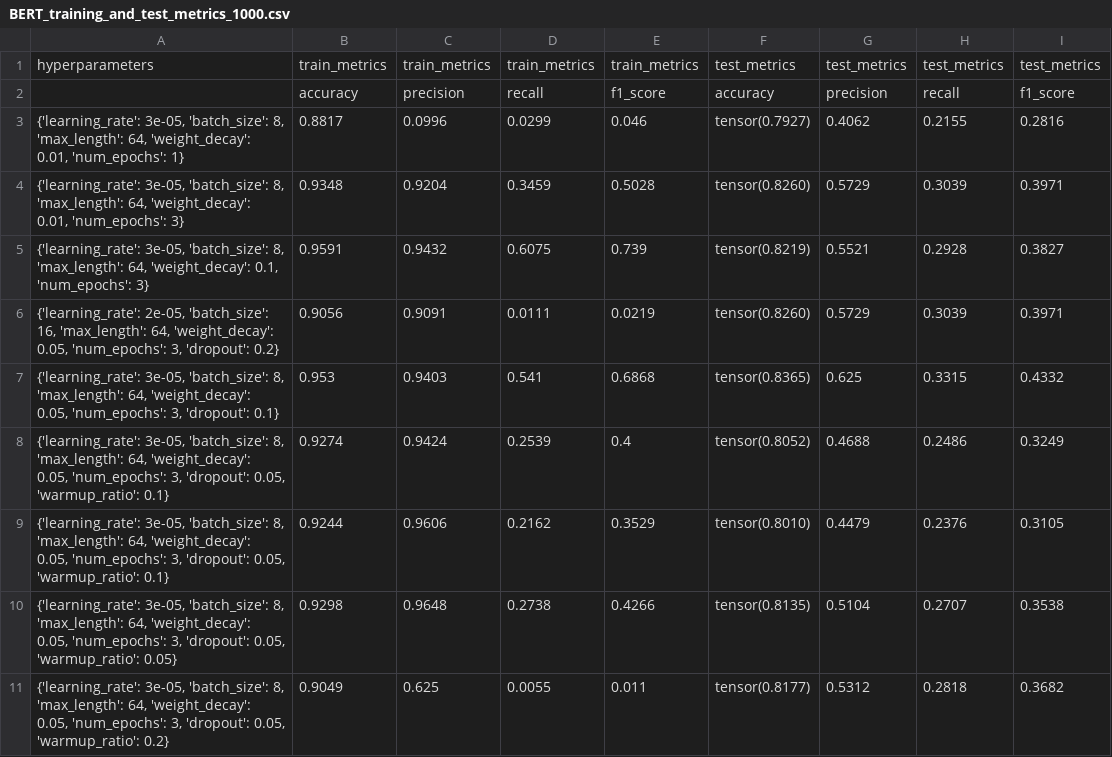
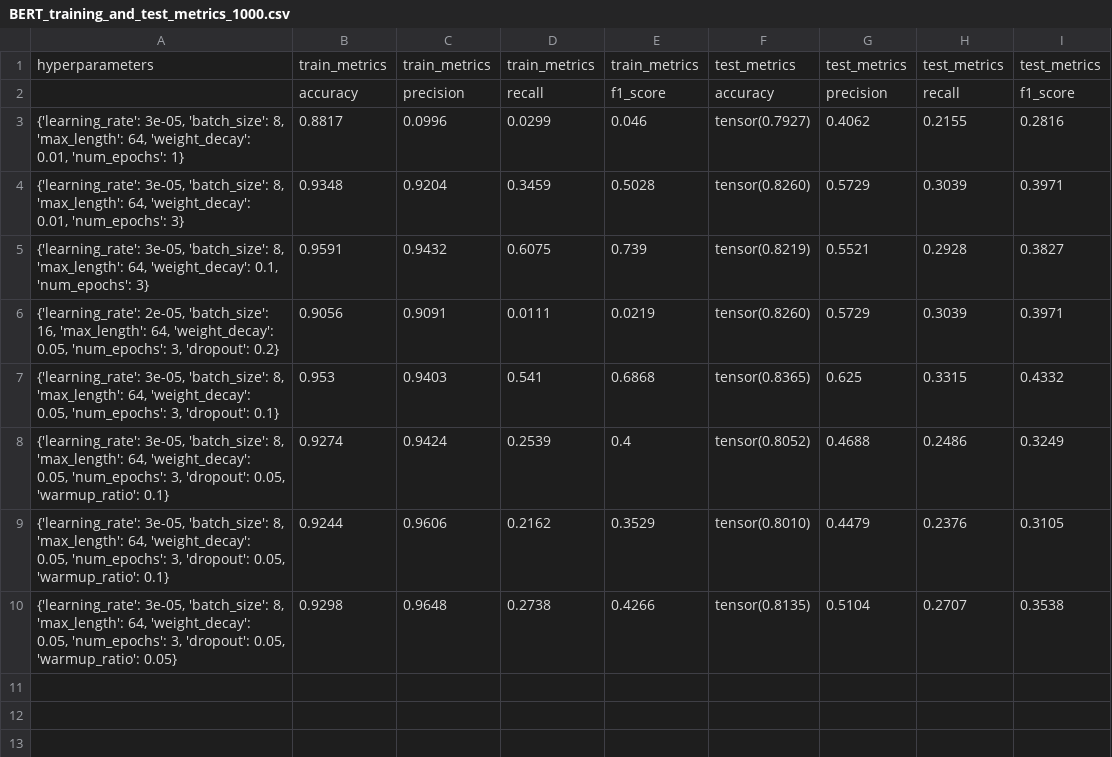
Before and after one commit to xDwake/HVD-AI-model, a CSV file: BERT_training_and_test_metrics_1000.csv, drawn as a sheet; the diff names each change by its address in the sheet, - before the commit and + after, or states it on an @@ line.

Commit message:
Update BERT_training_and_test_metrics_1000.csv

```diff
--- a/BERT_training_and_test_metrics_1000.csv
+++ b/BERT_training_and_test_metrics_1000.csv
-row 11: {'learning_rate': 3e-05, 'batch_size': 8, 'max_length': 64, 'weight_decay': 0.05, 'num_epochs': 3, 'dropout': 0.05, 'warmup_ratio': 0.2} | 0.9049 | 0.625 | 0.0055 | 0.011 | tensor(0.8177) | 0.5312 | 0.2818 | 0.3682
```
